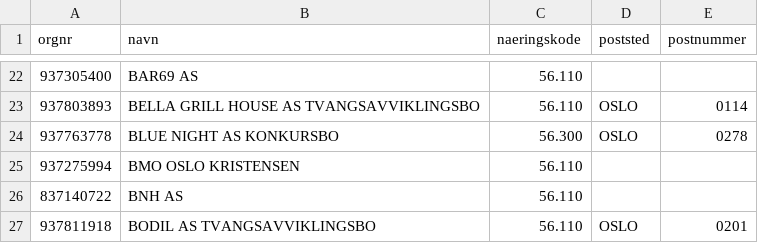
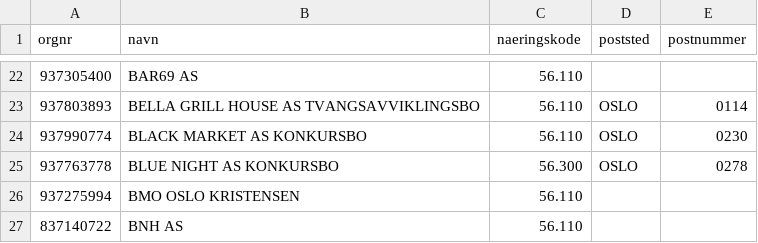
Before and after one commit to Ejmiiil/brreg-automatisk, a CSV file: filtered.csv, drawn as a sheet; only a part is shown, gaps mark what is left out; the shorter side is filled out with more unchanged rows; the diff names each change by its address in the sheet, - before the commit and + after, or states it on an @@ line.

```diff
--- a/filtered.csv
+++ b/filtered.csv
+row 24: 937990774 | BLACK MARKET AS KONKURSBO | 56.110 | OSLO | 0230
```
Also changed, not shown: 1 other file.
